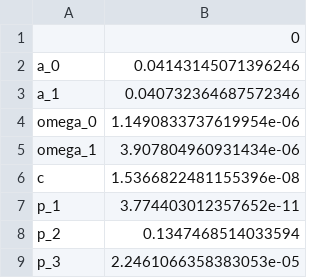
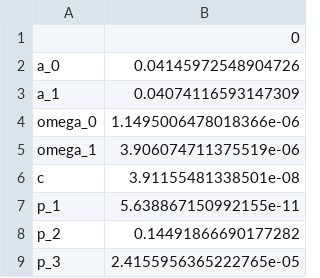
Before and after one commit to seancraven/CDS_book, a CSV file: output_files/co2_model_parameters_errors.csv, drawn as a sheet.

```diff
--- a/output_files/co2_model_parameters_errors.csv
+++ b/output_files/co2_model_parameters_errors.csv
@@ -1,9 +1,9 @@
 ,0
-a_0,0.04143145071396246
-a_1,0.040732364687572346
-omega_0,1.1490833737619954e-06
-omega_1,3.907804960931434e-06
-c,1.5366822481155396e-08
-p_1,3.774403012357652e-11
-p_2,0.1347468514033594
-p_3,2.2461066358383053e-05
+a_0,0.04145972548904726
+a_1,0.04074116593147309
+omega_0,1.1495006478018366e-06
+omega_1,3.906074711375519e-06
+c,3.91155481338501e-08
+p_1,5.638867150992155e-11
+p_2,0.14491866690177282
+p_3,2.4155956365222765e-05
```
Also changed, not shown: 5 other files.
